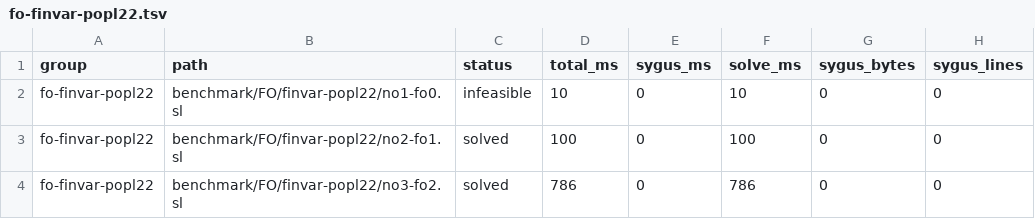
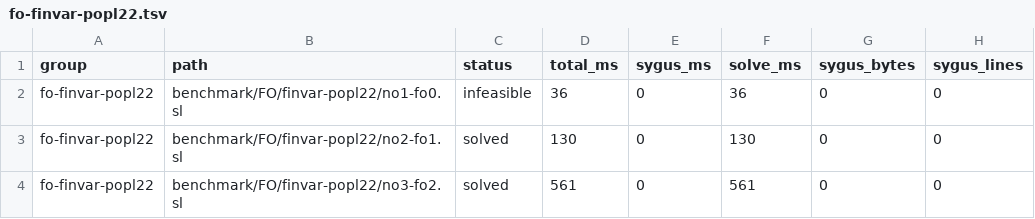
Before and after one commit to wuc9521/loom, a TSV file: bench-results/fo-finvar-popl22.tsv, drawn as a sheet; only a part is shown; the diff names each change by its address in the sheet, - before the commit and + after, or states it on an @@ line.

```diff
--- a/bench-results/fo-finvar-popl22.tsv
+++ b/bench-results/fo-finvar-popl22.tsv
-D2 (total_ms): 10
+D2 (total_ms): 36
-F2 (solve_ms): 10
+F2 (solve_ms): 36
-D3 (total_ms): 100
+D3 (total_ms): 130
-F3 (solve_ms): 100
+F3 (solve_ms): 130
-D4 (total_ms): 786
+D4 (total_ms): 561
-F4 (solve_ms): 786
+F4 (solve_ms): 561
```
Also changed, not shown: bench-results/fo-folseparators-fo2.tsv, 12 other files.
